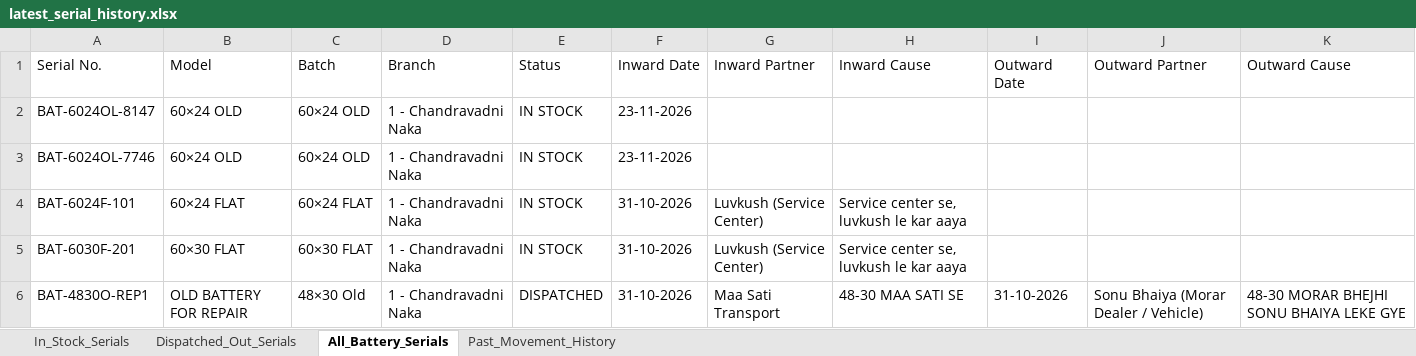
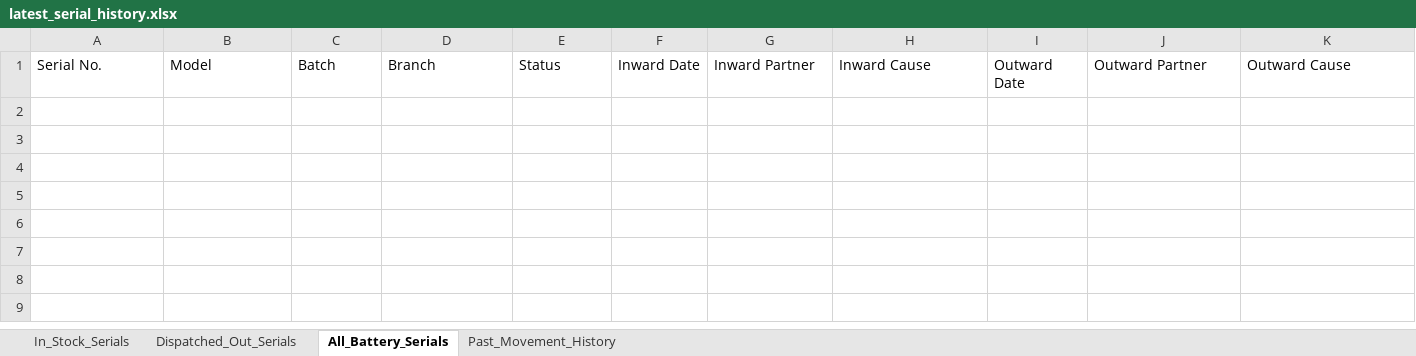
Before and after one commit to piyushCS201083/stock-management, an Excel workbook: data/backups/latest_serial_history.xlsx, sheet All_Battery_Serials, drawn as a sheet; values as stored, in another font and other column widths than the file's, no borders; the diff names each change by its address in the sheet, - before the commit and + after, or states it on an @@ line.

```diff
--- a/data/backups/latest_serial_history.xlsx (sheet All_Battery_Serials)
+++ b/data/backups/latest_serial_history.xlsx (sheet All_Battery_Serials)
-row 2: BAT-6024OL-8147 | 60×24 OLD | 60×24 OLD | 1 - Chandravadni Naka | IN STOCK | 23-11-2026
-row 3: BAT-6024OL-7746 | 60×24 OLD | 60×24 OLD | 1 - Chandravadni Naka | IN STOCK | 23-11-2026
-row 4: BAT-6024F-101 | 60×24 FLAT | 60×24 FLAT | 1 - Chandravadni Naka | IN STOCK | 31-10-2026 | Luvkush (Service Center) | Service center se, luvkush le kar aaya
-row 5: BAT-6030F-201 | 60×30 FLAT | 60×30 FLAT | 1 - Chandravadni Naka | IN STOCK | 31-10-2026 | Luvkush (Service Center) | Service center se, luvkush le kar aaya
-row 6: BAT-4830O-REP1 | OLD BATTERY FOR REPAIR | 48×30 Old | 1 - Chandravadni Naka | DISPATCHED | 31-10-2026 | Maa Sati Transport | 48-30 MAA SATI SE | 31-10-2026 | Sonu Bhaiya (Morar Dealer / Vehicle) | 48-30 MORAR BHEJHI SONU BHAIYA LEKE GYE
```
Also changed, not shown: sheet Past_Movement_History, sheet In_Stock_Serials, sheet Dispatched_Out_Serials, data/backups/latest_stock_register.xlsx, 19 other files.
